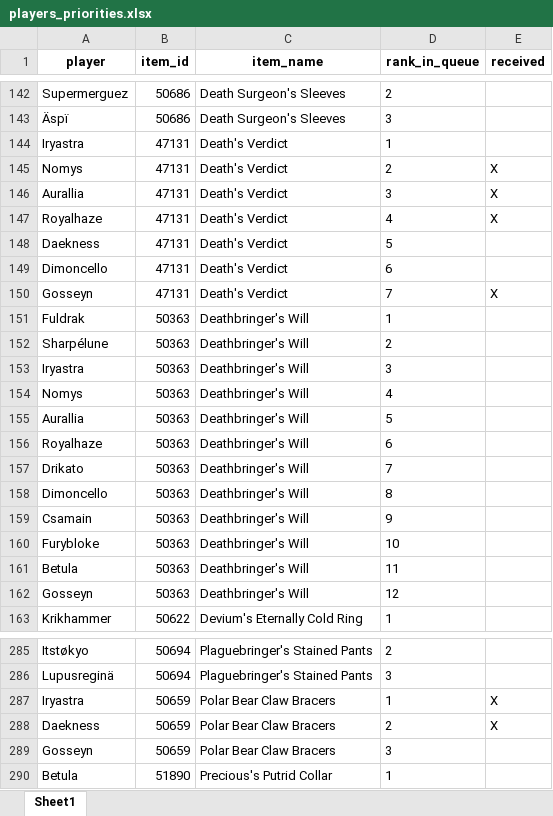
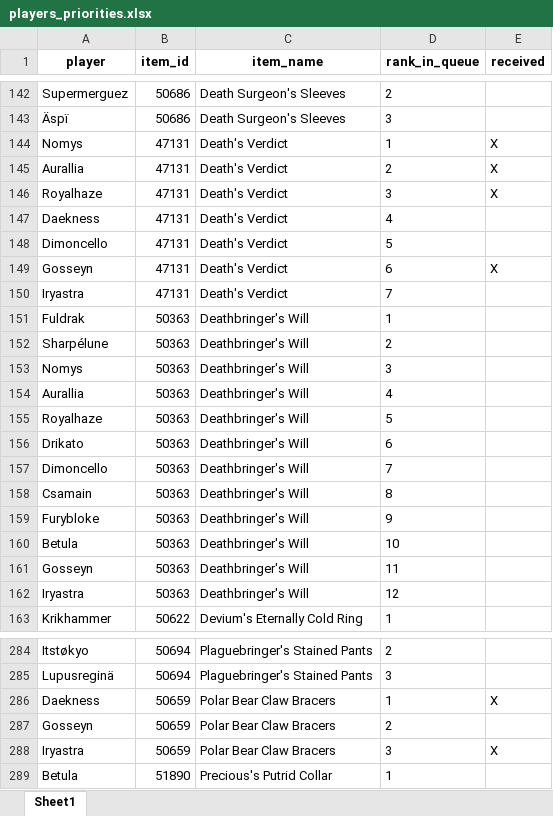
Before and after one commit to Ashargin/Divide-BiS, an Excel workbook: data/players_priorities.xlsx, sheet Sheet1, drawn as a sheet; only a part is shown, gaps mark what is left out; values as stored, in another font and other column widths than the file's, no borders; removed rows and columns are numbered as before the commit, all else as after; the diff covers the shown part only; the diff names each change by its address in the sheet, - before the commit and + after, or states it on an @@ line.

Commit message:
modify iryastra

```diff
--- a/data/players_priorities.xlsx (sheet Sheet1)
+++ b/data/players_priorities.xlsx (sheet Sheet1)
-row 144: Iryastra | 47131 | Death's Verdict | 1
-D144 (rank_in_queue): 2
+D144 (rank_in_queue): 1
-D145 (rank_in_queue): 3
+D145 (rank_in_queue): 2
-D146 (rank_in_queue): 4
+D146 (rank_in_queue): 3
-D147 (rank_in_queue): 5
+D147 (rank_in_queue): 4
-D148 (rank_in_queue): 6
+D148 (rank_in_queue): 5
-D149 (rank_in_queue): 7
+D149 (rank_in_queue): 6
+row 150: Iryastra | 47131 | Death's Verdict | 7
-row 153: Iryastra | 50363 | Deathbringer's Will | 3
-D153 (rank_in_queue): 4
+D153 (rank_in_queue): 3
-D154 (rank_in_queue): 5
+D154 (rank_in_queue): 4
-D155 (rank_in_queue): 6
+D155 (rank_in_queue): 5
-D156 (rank_in_queue): 7
+D156 (rank_in_queue): 6
-D157 (rank_in_queue): 8
+D157 (rank_in_queue): 7
-D158 (rank_in_queue): 9
+D158 (rank_in_queue): 8
-D159 (rank_in_queue): 10
+D159 (rank_in_queue): 9
-D160 (rank_in_queue): 11
+D160 (rank_in_queue): 10
-D161 (rank_in_queue): 12
+D161 (rank_in_queue): 11
+row 162: Iryastra | 50363 | Deathbringer's Will | 12
-row 287: Iryastra | 50659 | Polar Bear Claw Bracers | 1 | X
-D286 (rank_in_queue): 2
+D286 (rank_in_queue): 1
-D287 (rank_in_queue): 3
+D287 (rank_in_queue): 2
+row 288: Iryastra | 50659 | Polar Bear Claw Bracers | 3 | X
```
Also changed, not shown: 10 added rows, 11 removed rows, 8 moved rows and 38 edited cells elsewhere in this sheet, 3 other files.
